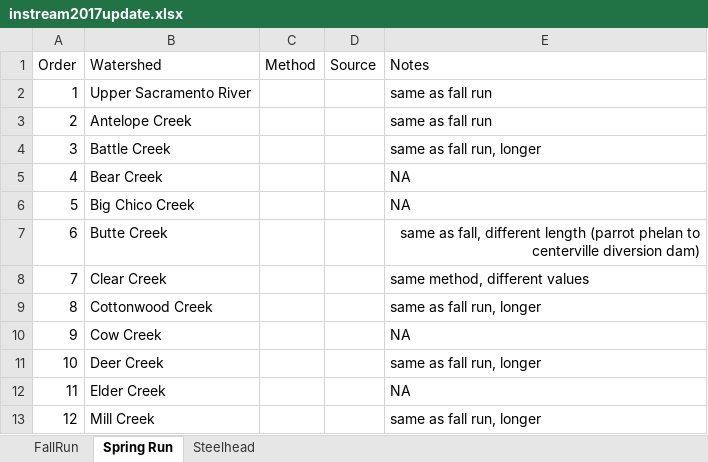
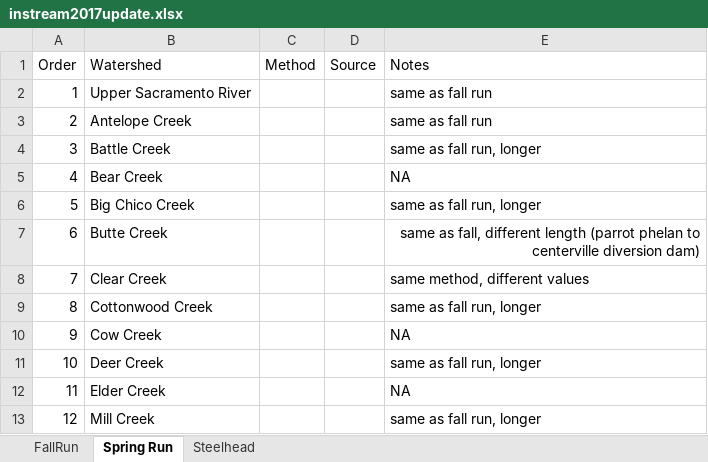
Before and after one commit to FlowWest/cvpiaHabitat, an Excel workbook: data-raw/mark_gard_data/instream2017update.xlsx, sheet Spring Run, drawn as a sheet; only a part is shown; values as stored, in another font and other column widths than the file's, no borders; the diff names each change by its address in the sheet, - before the commit and + after, or states it on an @@ line.

```diff
--- a/data-raw/mark_gard_data/instream2017update.xlsx (sheet Spring Run)
+++ b/data-raw/mark_gard_data/instream2017update.xlsx (sheet Spring Run)
-E6 (Notes): NA
+E6 (Notes): same as fall run, longer
```
Also changed, not shown: 1 other file.
